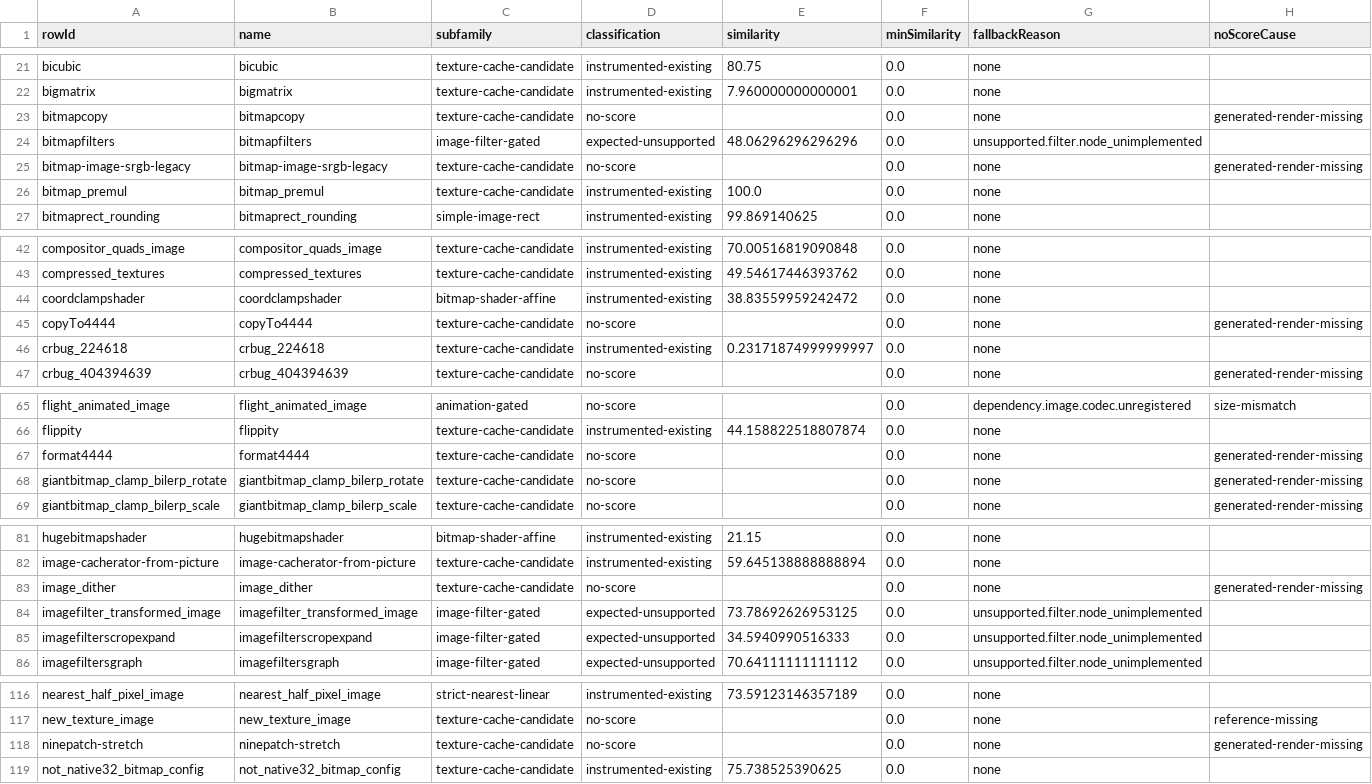
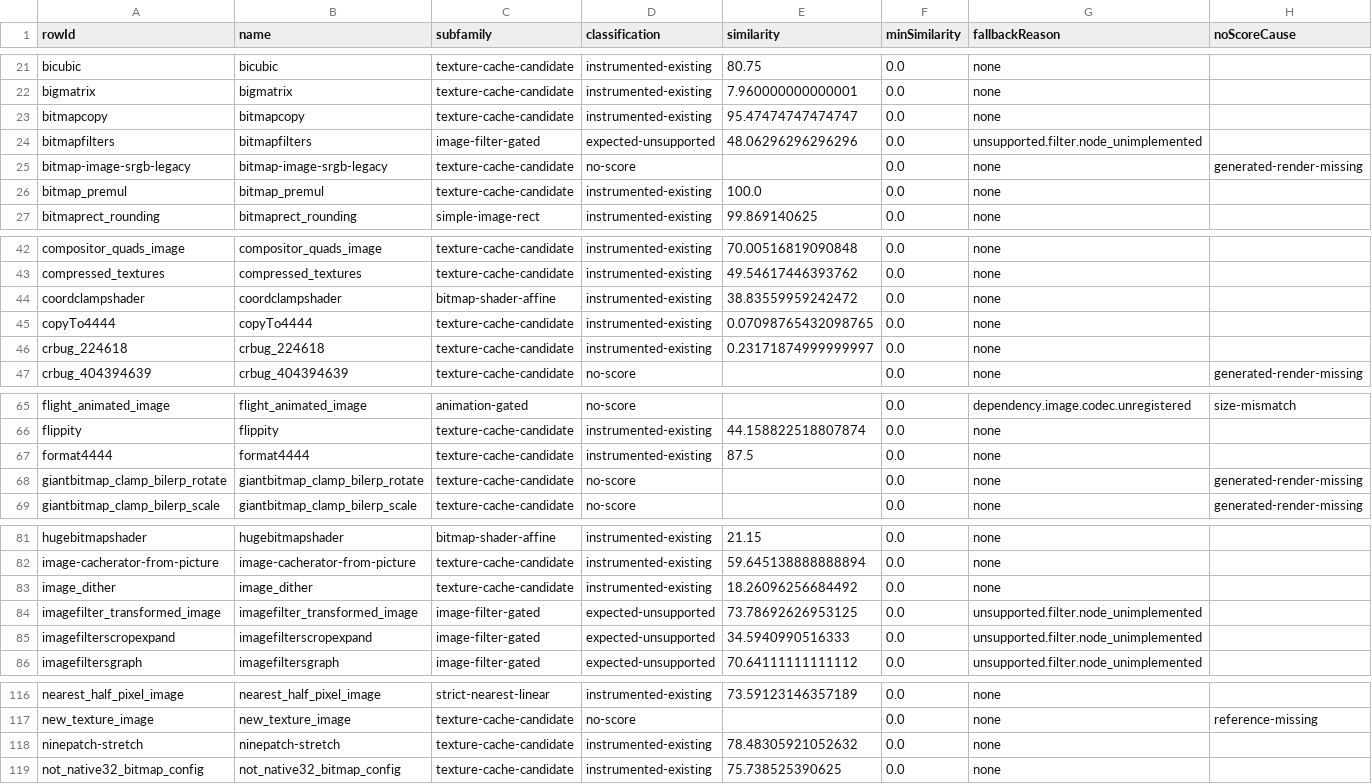
Before and after one commit to ygdrasil-io/kanvas, a CSV file: reports/gpu-renderer/phase-6-image-family/classification.csv, drawn as a sheet; only a part is shown, gaps mark what is left out.

Commit message:
Improve IMAGE phase 6 evidence refresh

```diff
--- a/reports/gpu-renderer/phase-6-image-family/classification.csv
+++ b/reports/gpu-renderer/phase-6-image-family/classification.csv
@@ -22,3 +22,3 @@ bicubic,bicubic,texture-cache-candidate,instrumented-existing,80.75,0.0,none,
 bigmatrix,bigmatrix,texture-cache-candidate,instrumented-existing,7.960000000000001,0.0,none,
-bitmapcopy,bitmapcopy,texture-cache-candidate,no-score,,0.0,none,generated-render-missing
+bitmapcopy,bitmapcopy,texture-cache-candidate,instrumented-existing,95.47474747474747,0.0,none,
 bitmapfilters,bitmapfilters,image-filter-gated,expected-unsupported,48.06296296296296,0.0,unsupported.filter.node_unimplemented,
@@ -44,3 +44,3 @@ compressed_textures,compressed_textures,texture-cache-candidate,instrumented-exi
 coordclampshader,coordclampshader,bitmap-shader-affine,instrumented-existing,38.83559959242472,0.0,none,
-copyTo4444,copyTo4444,texture-cache-candidate,no-score,,0.0,none,generated-render-missing
+copyTo4444,copyTo4444,texture-cache-candidate,instrumented-existing,0.07098765432098765,0.0,none,
 crbug_224618,crbug_224618,texture-cache-candidate,instrumented-existing,0.23171874999999997,0.0,none,
@@ -66,3 +66,3 @@ flight_animated_image,flight_animated_image,animation-gated,no-score,,0.0,depend
 flippity,flippity,texture-cache-candidate,instrumented-existing,44.158822518807874,0.0,none,
-format4444,format4444,texture-cache-candidate,no-score,,0.0,none,generated-render-missing
+format4444,format4444,texture-cache-candidate,instrumented-existing,87.5,0.0,none,
 giantbitmap_clamp_bilerp_rotate,giantbitmap_clamp_bilerp_rotate,texture-cache-candidate,no-score,,0.0,none,generated-render-missing
@@ -82,3 +82,3 @@ hugebitmapshader,hugebitmapshader,bitmap-shader-affine,instrumented-existing,21.
 image-cacherator-from-picture,image-cacherator-from-picture,texture-cache-candidate,instrumented-existing,59.645138888888894,0.0,none,
-image_dither,image_dither,texture-cache-candidate,no-score,,0.0,none,generated-render-missing
+image_dither,image_dither,texture-cache-candidate,instrumented-existing,18.26096256684492,0.0,none,
 imagefilter_transformed_image,imagefilter_transformed_image,image-filter-gated,expected-unsupported,73.78692626953125,0.0,unsupported.filter.node_unimplemented,
@@ -117,3 +117,3 @@ nearest_half_pixel_image,nearest_half_pixel_image,strict-nearest-linear,instrume
 new_texture_image,new_texture_image,texture-cache-candidate,no-score,,0.0,none,reference-missing
-ninepatch-stretch,ninepatch-stretch,texture-cache-candidate,no-score,,0.0,none,generated-render-missing
+ninepatch-stretch,ninepatch-stretch,texture-cache-candidate,instrumented-existing,78.48305921052632,0.0,none,
 not_native32_bitmap_config,not_native32_bitmap_config,texture-cache-candidate,instrumented-existing,75.738525390625,0.0,none,
```
Also changed, not shown: 10 other files.
